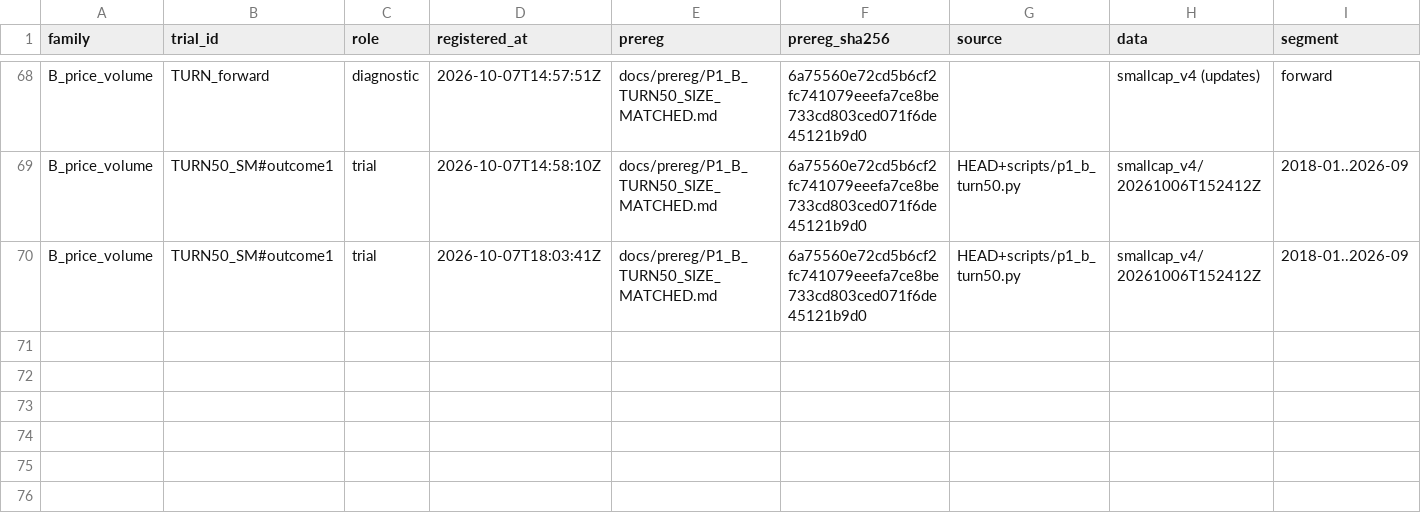
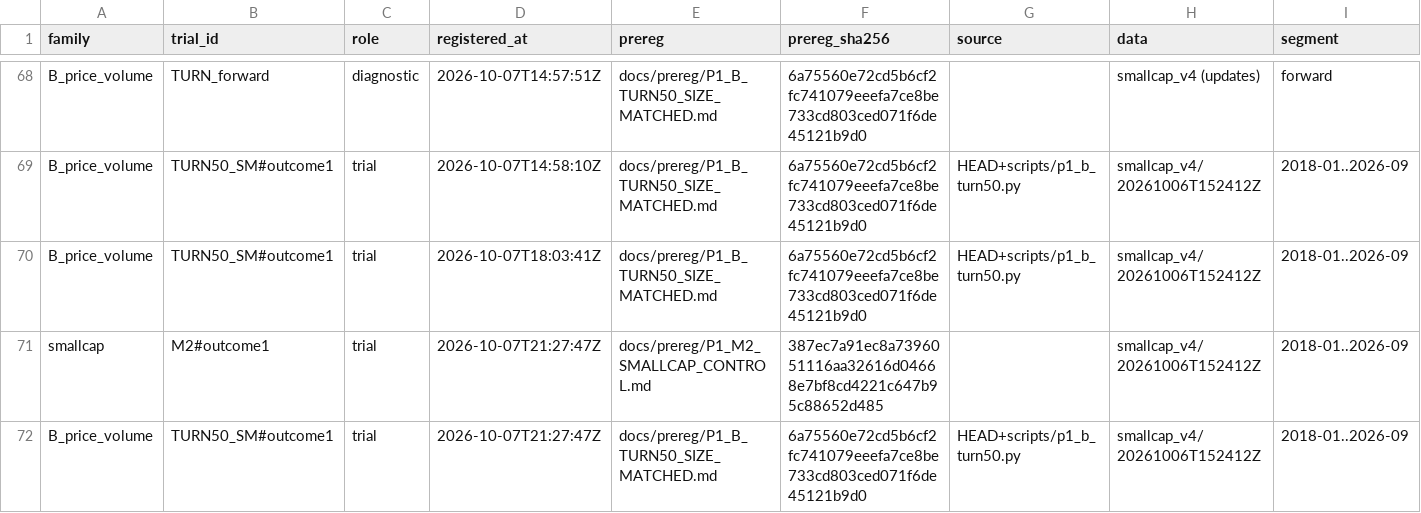
Before and after one commit to vinoleo1996-ui/QuantLab, a CSV file: docs/trial_ledger.csv, drawn as a sheet; only a part is shown, gaps mark what is left out; rows hold the shown columns only; the diff names each change by its address in the sheet, - before the commit and + after, or states it on an @@ line.

```diff
--- a/docs/trial_ledger.csv
+++ b/docs/trial_ledger.csv
+row 71: smallcap | M2#outcome1 | trial | 2026-10-07T21:27:47Z | docs/prereg/P1_M2_SMALLCAP_CONTROL.md | 387ec7a91ec8a7396051116aa32616d04668e7bf8cd4221c647b95c88652d485 |  | smallcap_v4/20261006T152412Z | 2018-01..2026-09
+row 72: B_price_volume | TURN50_SM#outcome1 | trial | 2026-10-07T21:27:47Z | docs/prereg/P1_B_TURN50_SIZE_MATCHED.md | 6a75560e72cd5b6cf2fc741079eeefa7ce8be733cd803ced071f6de45121b9d0 | HEAD+scripts/p1_b_turn50.py | smallcap_v4/20261006T152412Z | 2018-01..2026-09
```
Also changed, not shown: 3 other files.
